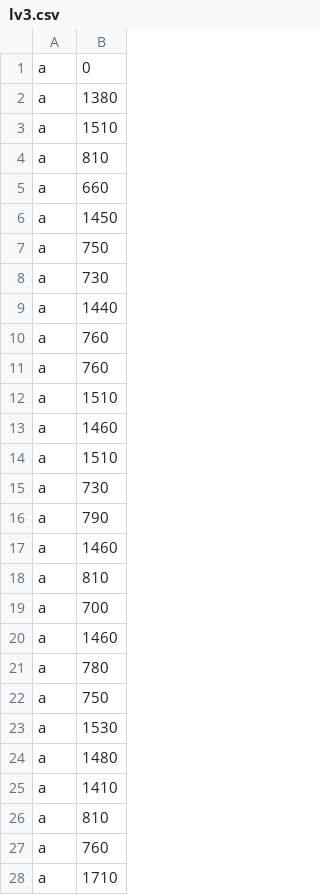
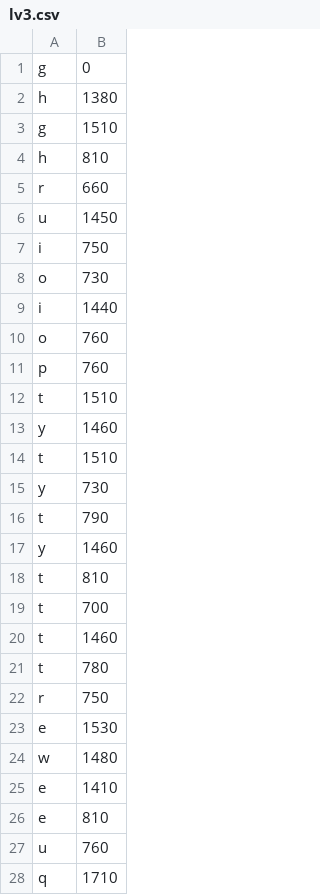
Before and after one commit to mabe3069/TheLuckyOnions, a CSV file: lv3.csv, drawn as a sheet.

```diff
--- a/lv3.csv
+++ b/lv3.csv
@@ -1,28 +1,28 @@
-a,0
-a,1380
-a,1510
-a,810
-a,660
-a,1450
-a,750
-a,730
-a,1440
-a,760
-a,760
-a,1510
-a,1460
-a,1510
-a,730
-a,790
-a,1460
-a,810
-a,700
-a,1460
-a,780
-a,750
-a,1530
-a,1480
-a,1410
-a,810
-a,760
-a,1710
+g,0
+h,1380
+g,1510
+h,810
+r,660
+u,1450
+i,750
+o,730
+i,1440
+o,760
+p,760
+t,1510
+y,1460
+t,1510
+y,730
+t,790
+y,1460
+t,810
+t,700
+t,1460
+t,780
+r,750
+e,1530
+w,1480
+e,1410
+e,810
+u,760
+q,1710
```
Also changed, not shown: lv1.csv, lv2.csv, 2 other files.
